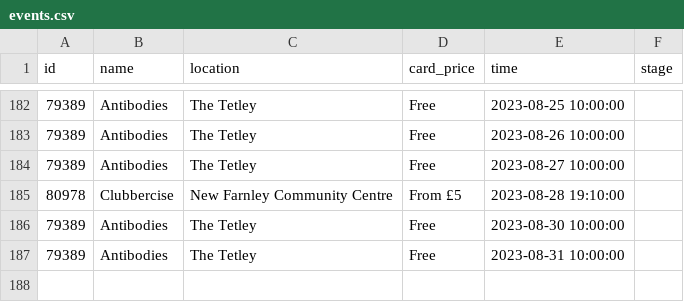
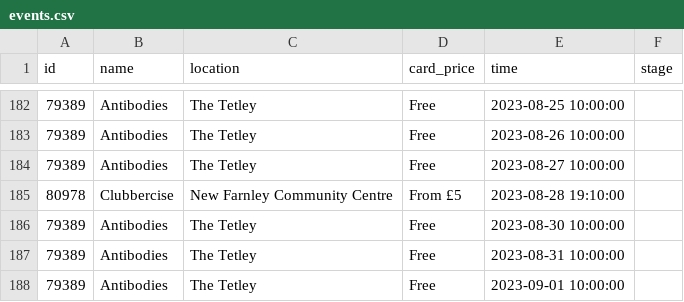
Before and after one commit to open-innovations/leeds-2023, a CSV file: data/metrics/events/promote-events/events.csv, drawn as a sheet; only a part is shown, gaps mark what is left out; the diff names each change by its address in the sheet, - before the commit and + after, or states it on an @@ line.

```diff
--- a/data/metrics/events/promote-events/events.csv
+++ b/data/metrics/events/promote-events/events.csv
+row 188: 79389 | Antibodies | The Tetley | Free | 2023-09-01 10:00:00
```
Also changed, not shown: data/metrics/events/master/all.csv, data/metrics/events/partner-events/events.csv, 20 other files.
